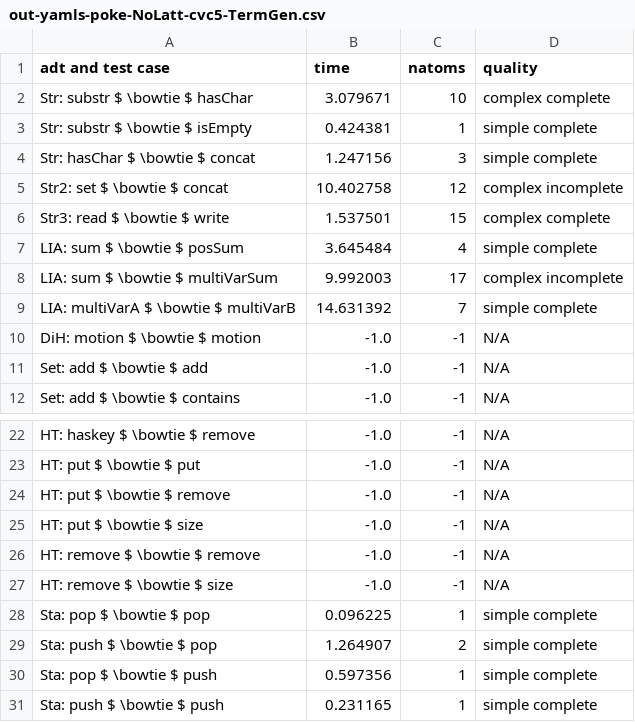
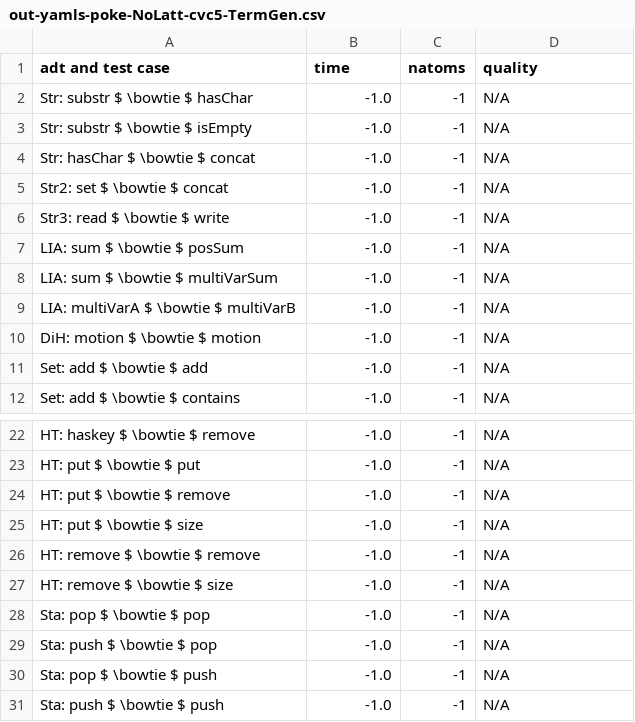
Before and after one commit to veracity-lang/servois2, a CSV file: results/out-yamls-poke-NoLatt-cvc5-TermGen.csv, drawn as a sheet; only a part is shown, gaps mark what is left out.

```diff
--- a/results/out-yamls-poke-NoLatt-cvc5-TermGen.csv
+++ b/results/out-yamls-poke-NoLatt-cvc5-TermGen.csv
@@ -1,10 +1,10 @@
 adt and test case,time,natoms,quality
-Str: substr $ \bowtie $ hasChar,3.079671,10,complex complete
-Str: substr $ \bowtie $ isEmpty,0.424381,1,simple complete
-Str: hasChar $ \bowtie $ concat,1.247156,3,simple complete
-Str2: set $ \bowtie $ concat,10.402758,12,complex incomplete
-Str3: read $ \bowtie $ write,1.537501,15,complex complete
-LIA: sum $ \bowtie $ posSum,3.645484,4,simple complete
-LIA: sum $ \bowtie $ multiVarSum,9.992003,17,complex incomplete
-LIA: multiVarA $ \bowtie $ multiVarB,14.631392,7,simple complete
+Str: substr $ \bowtie $ hasChar,-1.0,-1,N/A
+Str: substr $ \bowtie $ isEmpty,-1.0,-1,N/A
+Str: hasChar $ \bowtie $ concat,-1.0,-1,N/A
+Str2: set $ \bowtie $ concat,-1.0,-1,N/A
+Str3: read $ \bowtie $ write,-1.0,-1,N/A
+LIA: sum $ \bowtie $ posSum,-1.0,-1,N/A
+LIA: sum $ \bowtie $ multiVarSum,-1.0,-1,N/A
+LIA: multiVarA $ \bowtie $ multiVarB,-1.0,-1,N/A
 DiH: motion $ \bowtie $ motion,-1.0,-1,N/A
@@ -27,5 +27,5 @@ HT: remove $ \bowtie $ remove,-1.0,-1,N/A
 HT: remove $ \bowtie $ size,-1.0,-1,N/A
-Sta: pop $ \bowtie $ pop,0.096225,1,simple complete
-Sta: push $ \bowtie $ pop,1.264907,2,simple complete
-Sta: pop $ \bowtie $ push,0.597356,1,simple complete
-Sta: push $ \bowtie $ push,0.231165,1,simple complete
+Sta: pop $ \bowtie $ pop,-1.0,-1,N/A
+Sta: push $ \bowtie $ pop,-1.0,-1,N/A
+Sta: pop $ \bowtie $ push,-1.0,-1,N/A
+Sta: push $ \bowtie $ push,-1.0,-1,N/A
```
Also changed, not shown: results/out-yamls-poke-NoLatt-cvc4-TermGen.csv, results/out-yamls-poke2-Latt-NoTermGen.csv, 22 other files.
